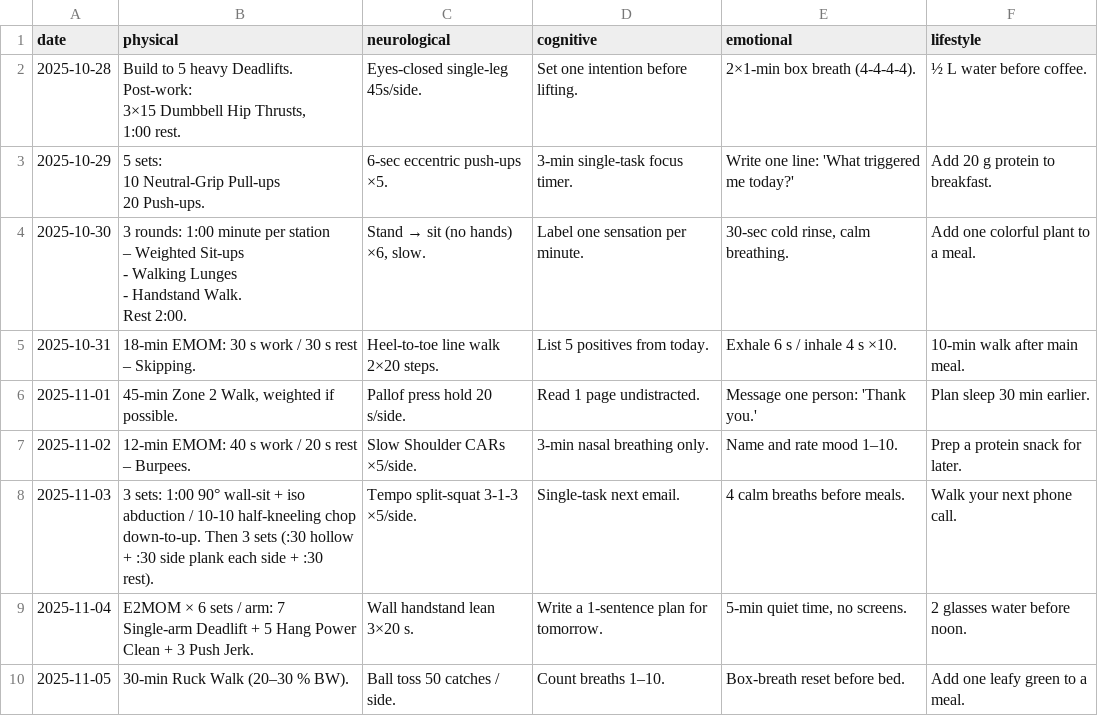
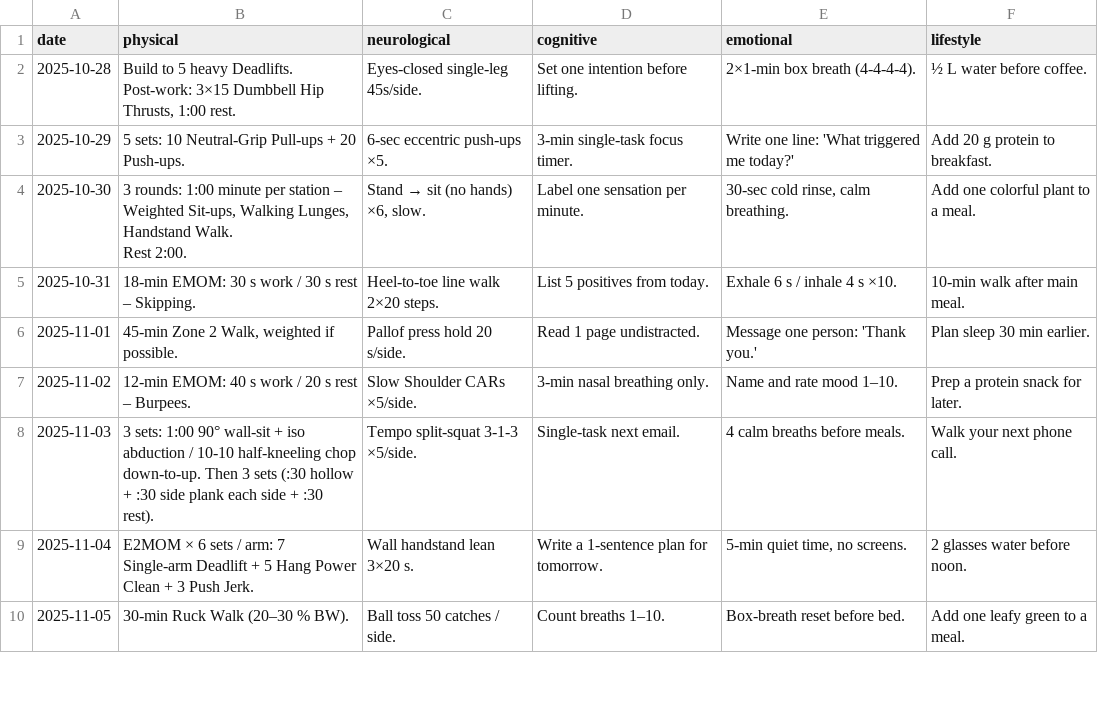
Before and after one commit to koshershalev-tech/omnifit-widget, a CSV file: omnifit_data.csv, drawn as a sheet; only a part is shown.

Commit message:
omnifit_data.csv

```diff
--- a/omnifit_data.csv
+++ b/omnifit_data.csv
@@ -1,14 +1,6 @@
 date,physical,neurological,cognitive,emotional,lifestyle
-2025-10-28,"Build to 5 heavy Deadlifts.
-Post-work:
-3×15 Dumbbell Hip Thrusts,
-1:00 rest.","Eyes-closed single-leg 45s/side.","Set one intention before lifting.","2×1-min box breath (4-4-4-4).","½ L water before coffee."
-2025-10-29,"5 sets:
-10 Neutral-Grip Pull-ups
-20 Push-ups.","6-sec eccentric push-ups ×5.","3-min single-task focus timer.","Write one line: 'What triggered me today?'", "Add 20 g protein to breakfast."
-2025-10-30,"3 rounds: 1:00 minute per station
-– Weighted Sit-ups
-- Walking Lunges
-- Handstand Walk.
-Rest 2:00.","Stand → sit (no hands) ×6, slow.","Label one sensation per minute.","30-sec cold rinse, calm breathing.","Add one colorful plant to a meal."
+2025-10-28,"Build to 5 heavy Deadlifts. Post-work: 3×15 Dumbbell Hip Thrusts, 1:00 rest.","Eyes-closed single-leg 45s/side.","Set one intention before lifting.","2×1-min box breath (4-4-4-4).","½ L water before coffee."
+2025-10-29,"5 sets: 10 Neutral-Grip Pull-ups + 20 Push-ups.","6-sec eccentric push-ups ×5.","3-min single-task focus timer.","Write one line: 'What triggered me today?'", "Add 20 g protein to breakfast."
+2025-10-30,"3 rounds: 1:00 minute per station – Weighted Sit-ups, Walking Lunges, Handstand Walk.
+Rest 2:00.","Stand → sit (no hands) ×6, slow.","Label one sensation per minute.","30-sec cold rinse, calm breathing.","Add one colorful plant to a meal."
 2025-10-31,"18-min EMOM: 30 s work / 30 s rest – Skipping.","Heel-to-toe line walk 2×20 steps.","List 5 positives from today.","Exhale 6 s / inhale 4 s ×10.","10-min walk after main meal."
```
